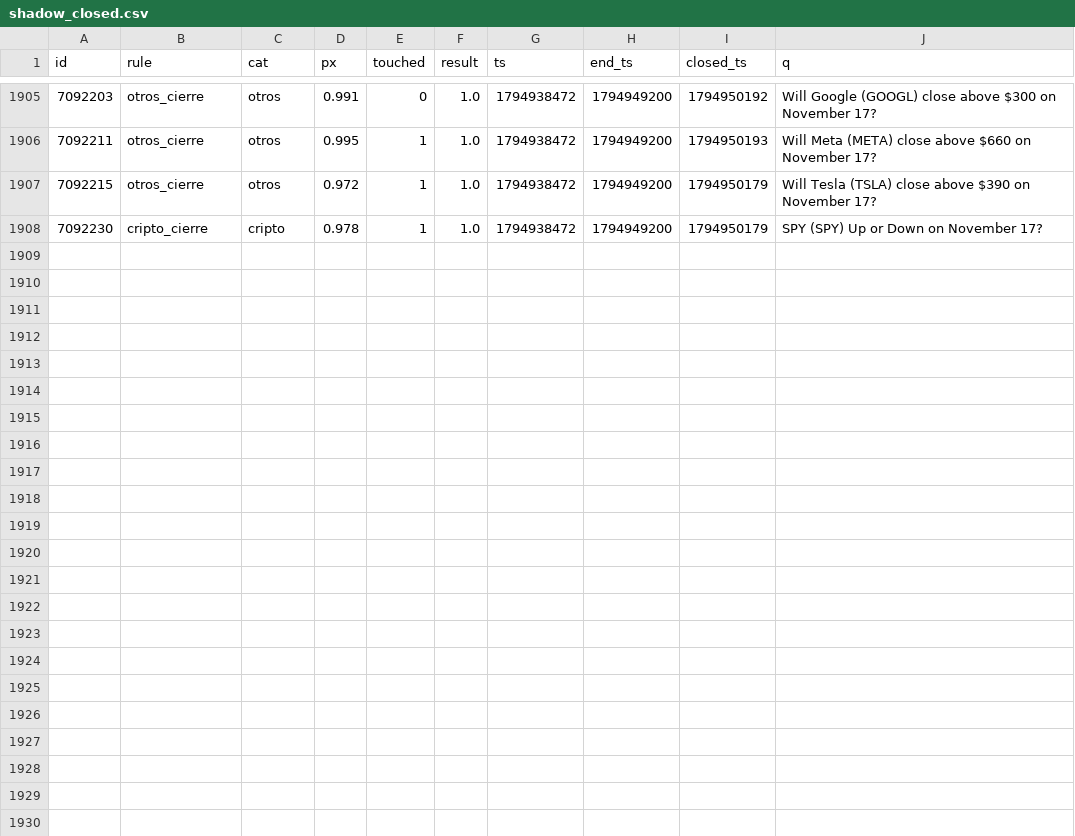
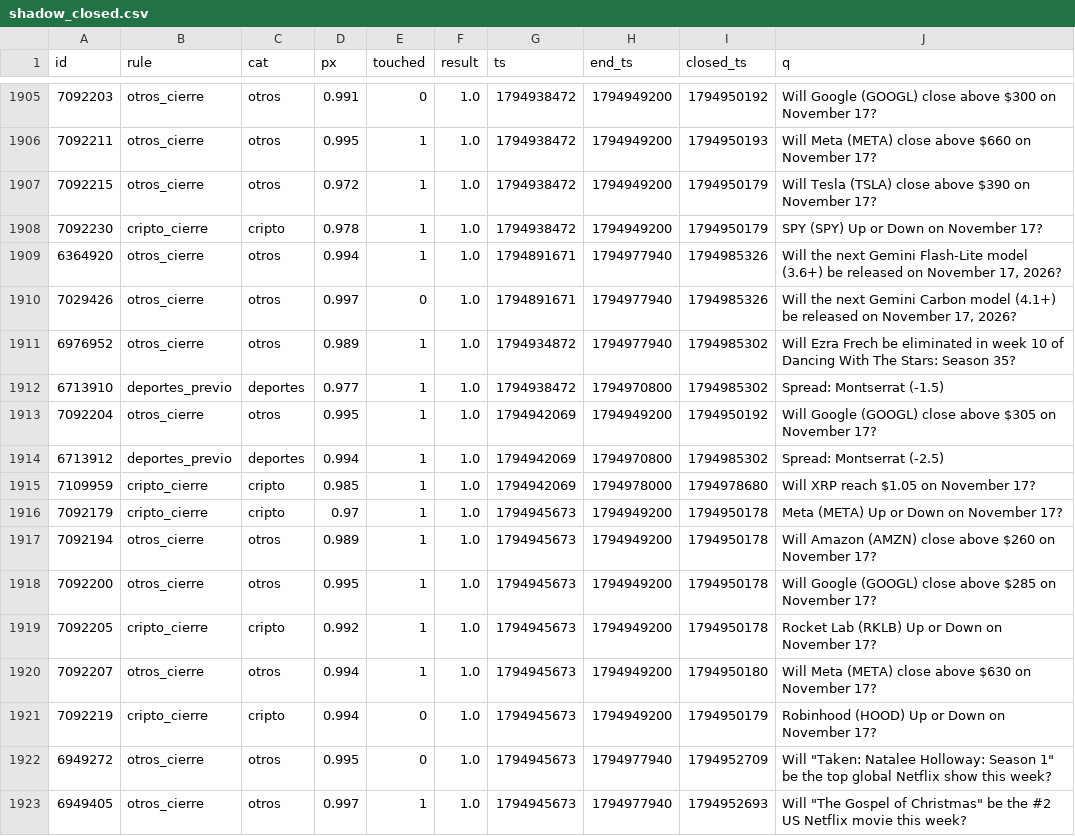
Before and after one commit to changelcerdajr-svg/changelpina, a CSV file: sweeper/data/paper/shadow_closed.csv, drawn as a sheet; only a part is shown, gaps mark what is left out.

```diff
--- a/sweeper/data/paper/shadow_closed.csv
+++ b/sweeper/data/paper/shadow_closed.csv
@@ -1908 +1908,16 @@ id,rule,cat,px,touched,result,ts,end_ts,closed_ts,q
 7092230,cripto_cierre,cripto,0.978,1,1.0,1794938472,1794949200,1794950179,SPY (SPY) Up or Down on November 17?
+6364920,otros_cierre,otros,0.994,1,1.0,1794891671,1794977940,1794985326,"Will the next Gemini Flash-Lite model (3.6+) be released on November 17, 2026?"
+7029426,otros_cierre,otros,0.997,0,1.0,1794891671,1794977940,1794985326,"Will the next Gemini Carbon model (4.1+) be released on November 17, 2026?"
+6976952,otros_cierre,otros,0.989,1,1.0,1794934872,1794977940,1794985302,Will Ezra Frech be eliminated in week 10 of Dancing With The Stars: Season 35?
+6713910,deportes_previo,deportes,0.977,1,1.0,1794938472,1794970800,1794985302,Spread: Montserrat (-1.5)
+7092204,otros_cierre,otros,0.995,1,1.0,1794942069,1794949200,1794950192,Will Google (GOOGL) close above $305 on November 17?
+6713912,deportes_previo,deportes,0.994,1,1.0,1794942069,1794970800,1794985302,Spread: Montserrat (-2.5)
+7109959,cripto_cierre,cripto,0.985,1,1.0,1794942069,1794978000,1794978680,Will XRP reach $1.05 on November 17?
+7092179,cripto_cierre,cripto,0.97,1,1.0,1794945673,1794949200,1794950178,Meta (META) Up or Down on November 17?
+7092194,otros_cierre,otros,0.989,1,1.0,1794945673,1794949200,1794950178,Will Amazon (AMZN) close above $260 on November 17?
+7092200,otros_cierre,otros,0.995,1,1.0,1794945673,1794949200,1794950178,Will Google (GOOGL) close above $285 on November 17?
+7092205,cripto_cierre,cripto,0.992,1,1.0,1794945673,1794949200,1794950178,Rocket Lab (RKLB) Up or Down on November 17?
+7092207,otros_cierre,otros,0.994,1,1.0,1794945673,1794949200,1794950180,Will Meta (META) close above $630 on November 17?
+7092219,cripto_cierre,cripto,0.994,0,1.0,1794945673,1794949200,1794950179,Robinhood (HOOD) Up or Down on November 17?
+6949272,otros_cierre,otros,0.995,0,1.0,1794945673,1794977940,1794952709,"Will ""Taken: Natalee Holloway: Season 1"" be the top global Netflix show this week?"
+6949405,otros_cierre,otros,0.997,1,1.0,1794945673,1794977940,1794952693,"Will ""The Gospel of Christmas"" be the #2 US Netflix movie this week?"
```
Also changed, not shown: 8 other files.
